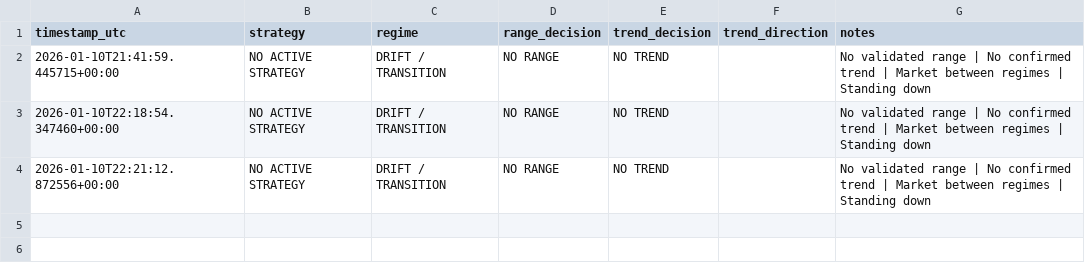
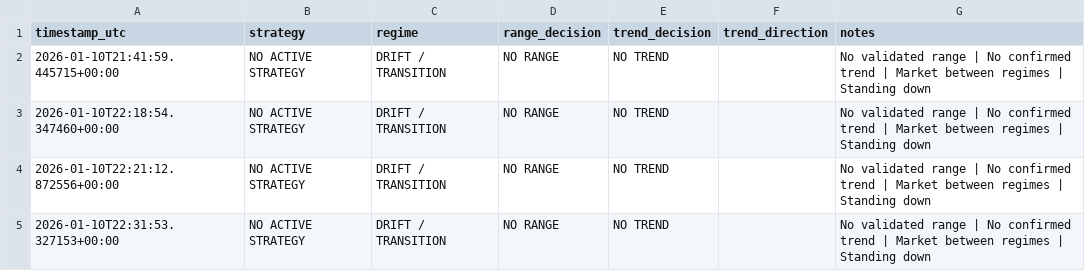
Before and after one commit to RayWalsh/btc-range-gate, a CSV file: regime_log.csv, drawn as a sheet.

Commit message:
Daily regime log update

```diff
--- a/regime_log.csv
+++ b/regime_log.csv
@@ -4 +4,2 @@ timestamp_utc,strategy,regime,range_decision,trend_decision,trend_direction,note
 2026-01-10T22:21:12.872556+00:00,NO ACTIVE STRATEGY,DRIFT / TRANSITION,NO RANGE,NO TREND,,No validated range | No confirmed trend | Market between regimes | Standing down
+2026-01-10T22:31:53.327153+00:00,NO ACTIVE STRATEGY,DRIFT / TRANSITION,NO RANGE,NO TREND,,No validated range | No confirmed trend | Market between regimes | Standing down
```
